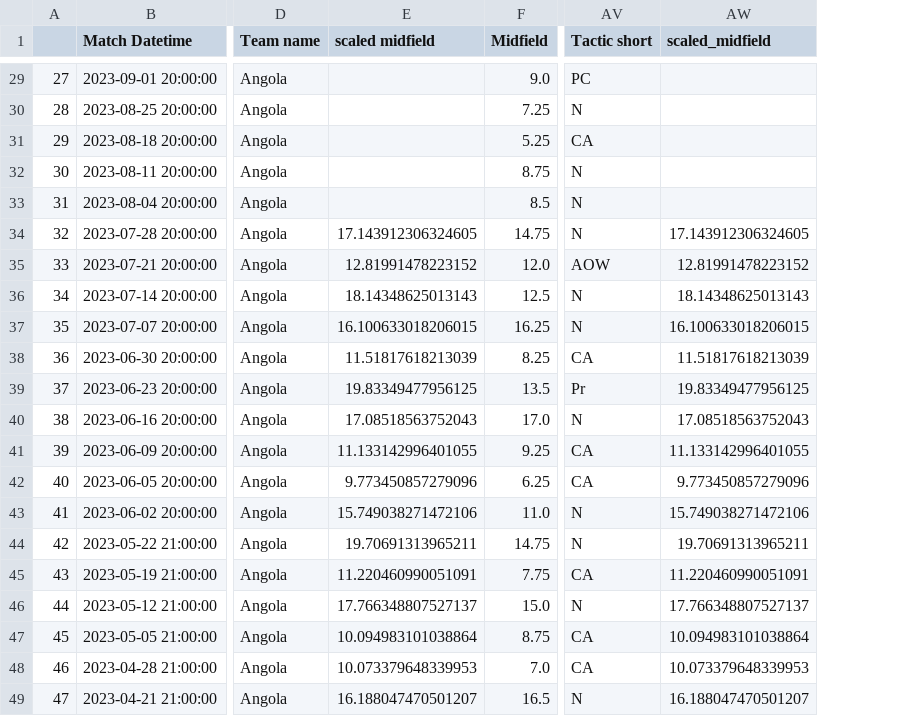
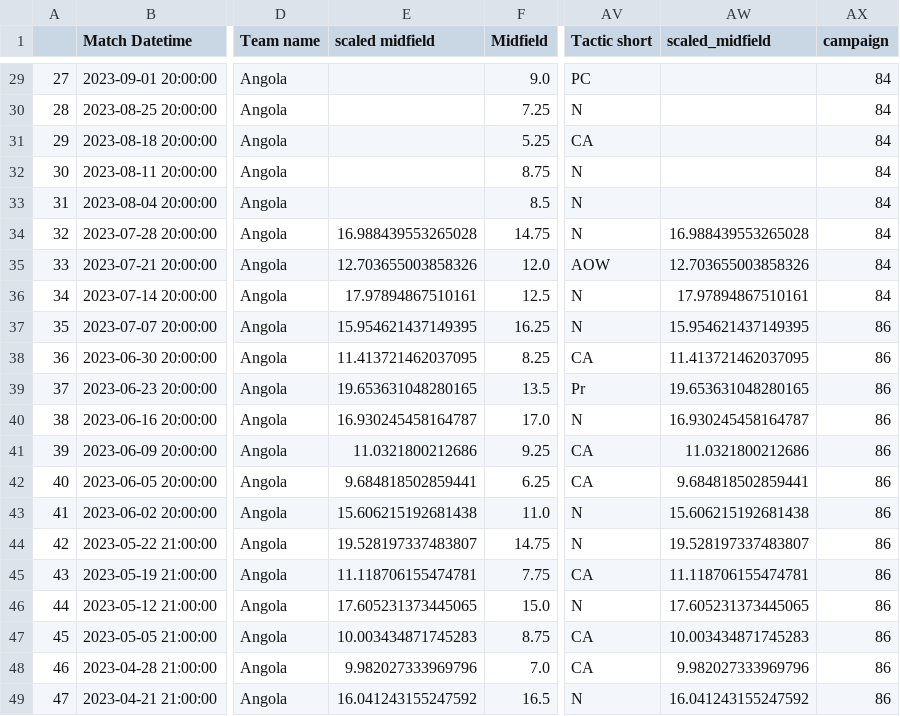
Before and after one commit to morgothsvoidpointer/kcirttah, a CSV file: 3222_ratings_data.csv, drawn as a sheet; only a part is shown, gaps mark what is left out; the diff covers the shown part only; the diff names each change by its address in the sheet, - before the commit and + after, or states it on an @@ line.

Commit message:
committing files

```diff
--- a/3222_ratings_data.csv
+++ b/3222_ratings_data.csv
+column AX (campaign), rows 29-49: 84 | 84 | 84 | 84 | 84 | 84 | 84 | 84 | 86 | 86 | 86 | 86 | 86 | 86 | 86 | 86 | 86 | 86 | 86 | 86 | 86
-E34 (scaled midfield): 17.143912306324605
+E34 (scaled midfield): 16.988439553265028
-AW34 (scaled_midfield): 17.143912306324605
+AW34 (scaled_midfield): 16.988439553265028
-E35 (scaled midfield): 12.81991478223152
+E35 (scaled midfield): 12.703655003858326
-AW35 (scaled_midfield): 12.81991478223152
+AW35 (scaled_midfield): 12.703655003858326
-E36 (scaled midfield): 18.14348625013143
+E36 (scaled midfield): 17.97894867510161
-AW36 (scaled_midfield): 18.14348625013143
+AW36 (scaled_midfield): 17.97894867510161
-E37 (scaled midfield): 16.100633018206015
+E37 (scaled midfield): 15.954621437149395
-AW37 (scaled_midfield): 16.100633018206015
+AW37 (scaled_midfield): 15.954621437149395
-E38 (scaled midfield): 11.51817618213039
+E38 (scaled midfield): 11.413721462037095
-AW38 (scaled_midfield): 11.51817618213039
+AW38 (scaled_midfield): 11.413721462037095
-E39 (scaled midfield): 19.83349477956125
+E39 (scaled midfield): 19.653631048280165
-AW39 (scaled_midfield): 19.83349477956125
+AW39 (scaled_midfield): 19.653631048280165
-E40 (scaled midfield): 17.08518563752043
+E40 (scaled midfield): 16.930245458164787
-AW40 (scaled_midfield): 17.08518563752043
+AW40 (scaled_midfield): 16.930245458164787
-E41 (scaled midfield): 11.133142996401055
+E41 (scaled midfield): 11.0321800212686
-AW41 (scaled_midfield): 11.133142996401055
+AW41 (scaled_midfield): 11.0321800212686
-E42 (scaled midfield): 9.773450857279096
+E42 (scaled midfield): 9.684818502859441
-AW42 (scaled_midfield): 9.773450857279096
+AW42 (scaled_midfield): 9.684818502859441
-E43 (scaled midfield): 15.749038271472106
+E43 (scaled midfield): 15.606215192681438
-AW43 (scaled_midfield): 15.749038271472106
+AW43 (scaled_midfield): 15.606215192681438
-E44 (scaled midfield): 19.70691313965211
+E44 (scaled midfield): 19.528197337483807
-AW44 (scaled_midfield): 19.70691313965211
+AW44 (scaled_midfield): 19.528197337483807
-E45 (scaled midfield): 11.220460990051091
+E45 (scaled midfield): 11.118706155474781
-AW45 (scaled_midfield): 11.220460990051091
+AW45 (scaled_midfield): 11.118706155474781
-E46 (scaled midfield): 17.766348807527137
+E46 (scaled midfield): 17.605231373445065
-AW46 (scaled_midfield): 17.766348807527137
+AW46 (scaled_midfield): 17.605231373445065
-E47 (scaled midfield): 10.094983101038864
+E47 (scaled midfield): 10.003434871745283
-AW47 (scaled_midfield): 10.094983101038864
+AW47 (scaled_midfield): 10.003434871745283
-E48 (scaled midfield): 10.073379648339953
+E48 (scaled midfield): 9.982027333969796
-AW48 (scaled_midfield): 10.073379648339953
+AW48 (scaled_midfield): 9.982027333969796
-E49 (scaled midfield): 16.188047470501207
+E49 (scaled midfield): 16.041243155247592
-AW49 (scaled_midfield): 16.188047470501207
+AW49 (scaled_midfield): 16.041243155247592
```
Also changed, not shown: 50 edited cells elsewhere in this file.
